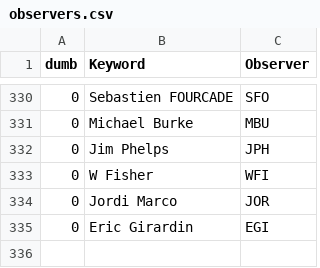
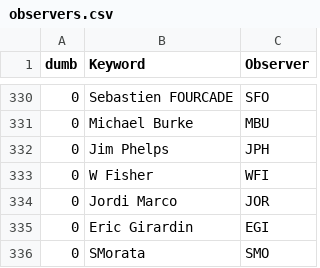
Before and after one commit to aras-database/database, a CSV file: data/observers.csv, drawn as a sheet; only a part is shown, gaps mark what is left out.

```diff
--- a/data/observers.csv
+++ b/data/observers.csv
@@ -335 +335,2 @@ dumb;Keyword;Observer
 0;Eric Girardin;EGI
+0;SMorata;SMO
```
Also changed, not shown: 10 other files.
